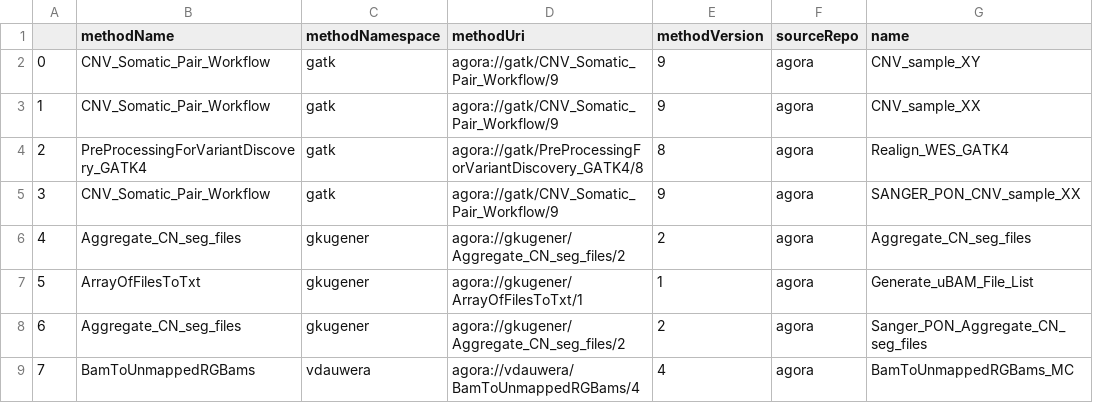
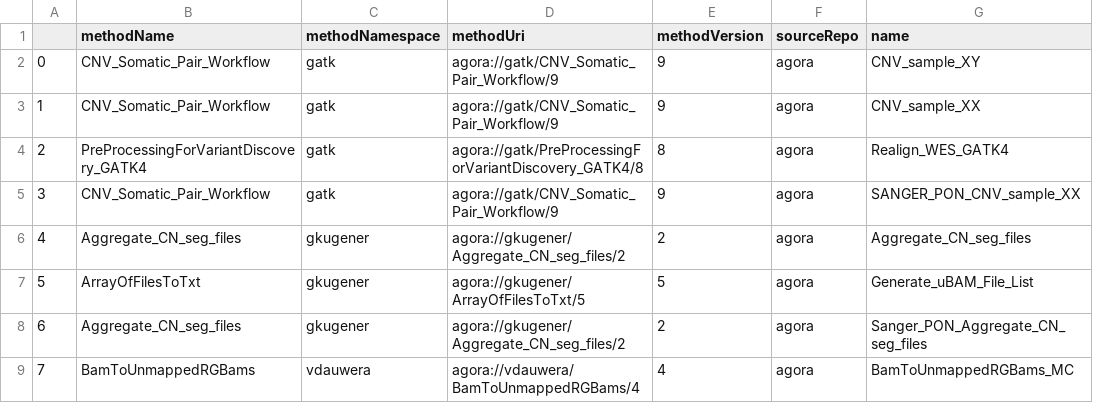
Before and after one commit to broadinstitute/depmap_omics, a CSV file: data/19Q4add/CNVconfig.csv, drawn as a sheet; only a part is shown; the diff names each change by its address in the sheet, - before the commit and + after, or states it on an @@ line.

Commit message:
debugging create datasetnewcell lines

```diff
--- a/data/19Q4add/CNVconfig.csv
+++ b/data/19Q4add/CNVconfig.csv
-D7 (methodUri): agora://gkugener/ArrayOfFilesToTxt/1
+D7 (methodUri): agora://gkugener/ArrayOfFilesToTxt/5
-E7 (methodVersion): 1
+E7 (methodVersion): 5
```
Also changed, not shown: 1 other file.
